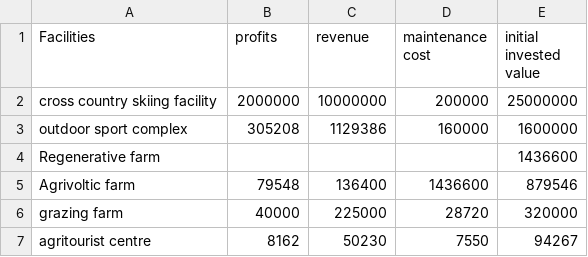
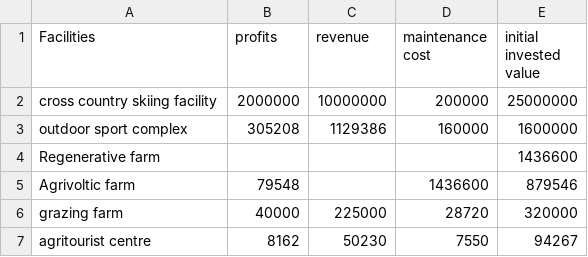
Before and after one commit to aarav-malik/IMMC-2023, a CSV file: data/data for npv/NPV.csv, drawn as a sheet.

Commit message:
YOO

```diff
--- a/data/data for npv/NPV.csv
+++ b/data/data for npv/NPV.csv
@@ -4,3 +4,3 @@ outdoor sport complex,305208,1129386,160000,1600000
 Regenerative farm,,,,1436600
-Agrivoltic farm,79548,136400,1436600,879546
+Agrivoltic farm,79548,,1436600,879546
 grazing farm,40000,225000,28720,320000
```
